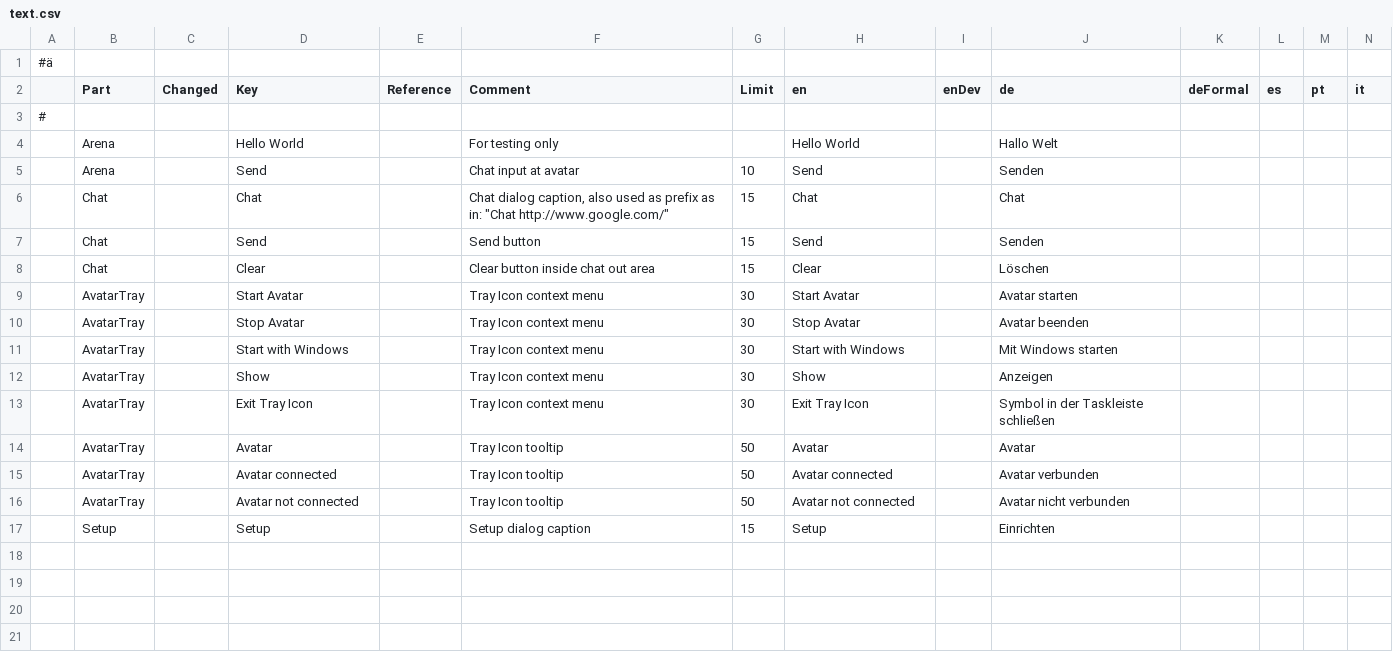
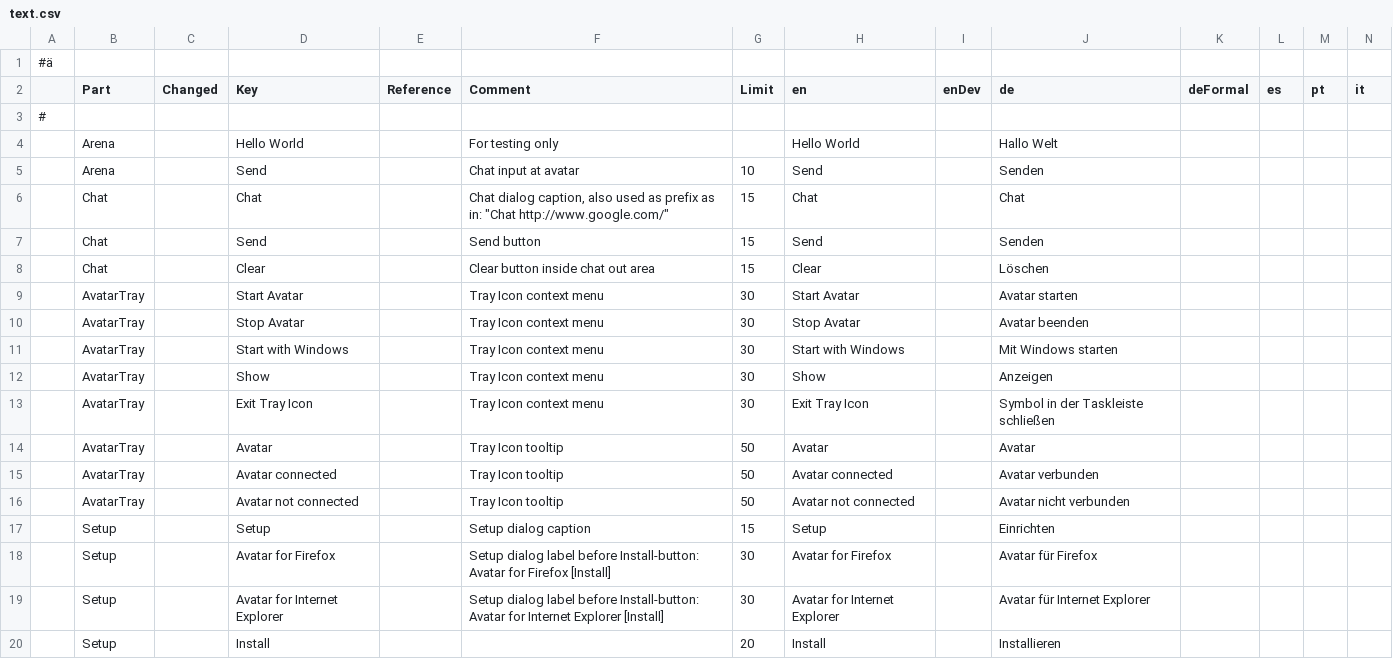
Before and after one commit to wolfspelz/Apollo, a CSV file: Apollo/i18n/text.csv, drawn as a sheet; only a part is shown; rows hold the shown columns only; the diff names each change by its address in the sheet, - before the commit and + after, or states it on an @@ line.

Commit message:
dist: new build + build AvatarNavigator Setup: InstallFirefoxExtension apollo.js: ModuleName into ctor

```diff
--- a/Apollo/i18n/text.csv
+++ b/Apollo/i18n/text.csv
+row 18:  | Setup |  | Avatar for Firefox |  | Setup dialog label before Install-button: Avatar for Firefox [Install] | 30 | Avatar for Firefox |  | Avatar für Firefox
+row 19:  | Setup |  | Avatar for Internet Explorer |  | Setup dialog label before Install-button: Avatar for Internet Explorer [Install] | 30 | Avatar for Internet Explorer |  | Avatar für Internet Explorer
+row 20:  | Setup |  | Install |  |  | 20 | Install |  | Installieren
```
Also changed, not shown: 27 other files.
